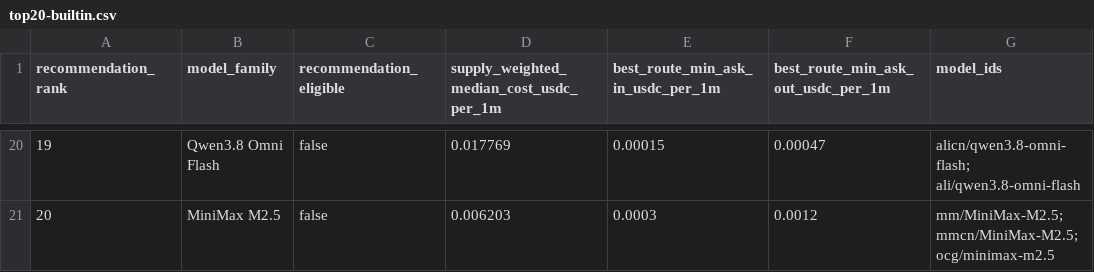
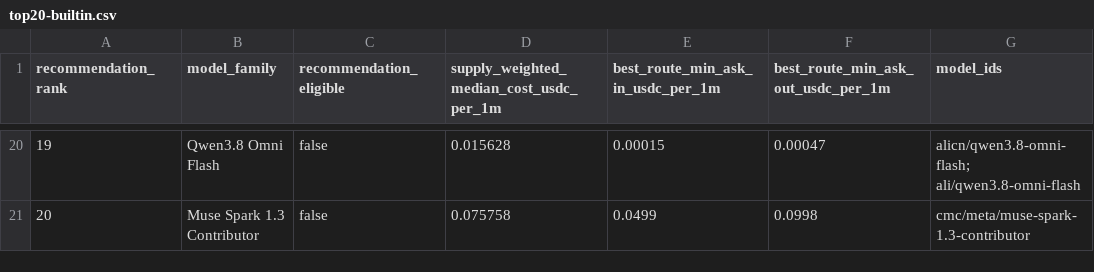
Before and after one commit to Pukujan/claude-code-launcher, a CSV file: shared/litellm/config/top20-builtin.csv, drawn as a sheet; only a part is shown, gaps mark what is left out; the diff covers the shown part only.

```diff
--- a/shared/litellm/config/top20-builtin.csv
+++ b/shared/litellm/config/top20-builtin.csv
@@ -20,2 +20,2 @@ recommendation_rank,model_family,recommendation_eligible,supply_weighted_median_
-19,Qwen3.8 Omni Flash,false,0.017769,0.00015,0.00047,alicn/qwen3.8-omni-flash; ali/qwen3.8-omni-flash
-20,MiniMax M2.5,false,0.006203,0.0003,0.0012,mm/MiniMax-M2.5; mmcn/MiniMax-M2.5; ocg/minimax-m2.5
+19,Qwen3.8 Omni Flash,false,0.015628,0.00015,0.00047,alicn/qwen3.8-omni-flash; ali/qwen3.8-omni-flash
+20,Muse Spark 1.3 Contributor,false,0.075758,0.0499,0.0998,cmc/meta/muse-spark-1.3-contributor
```
Also changed, not shown: 95 edited cells elsewhere in this file, 10 other files.
